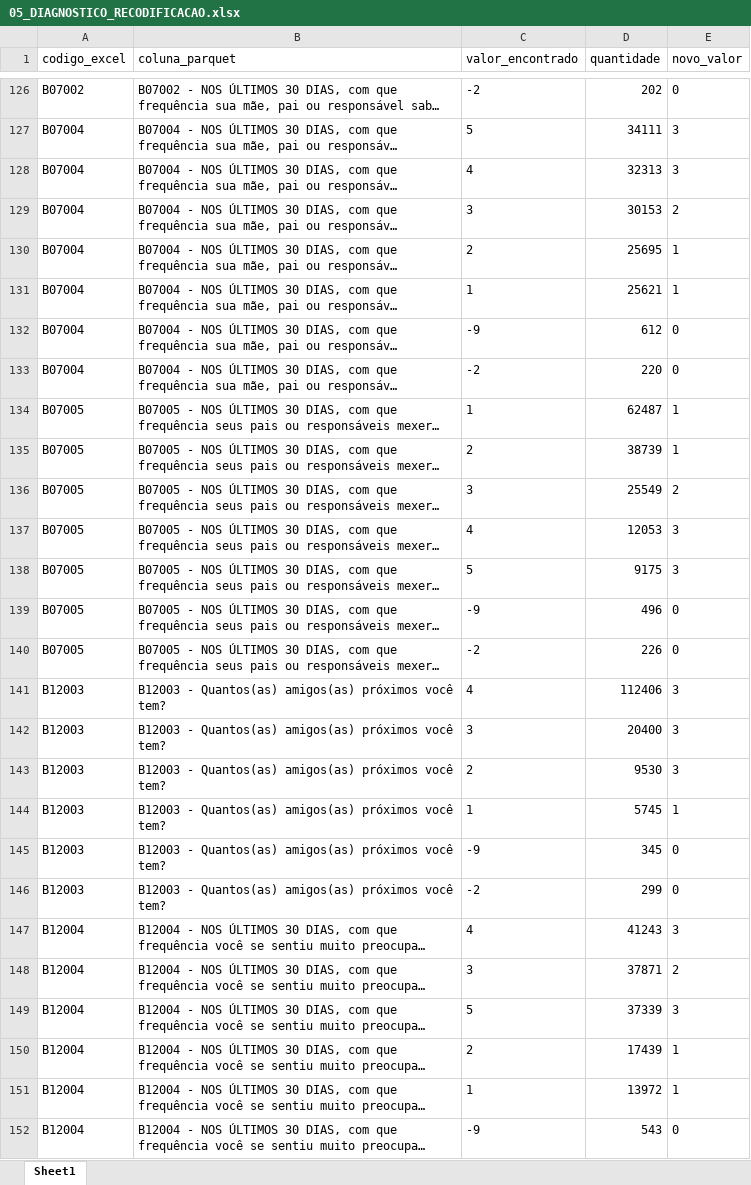
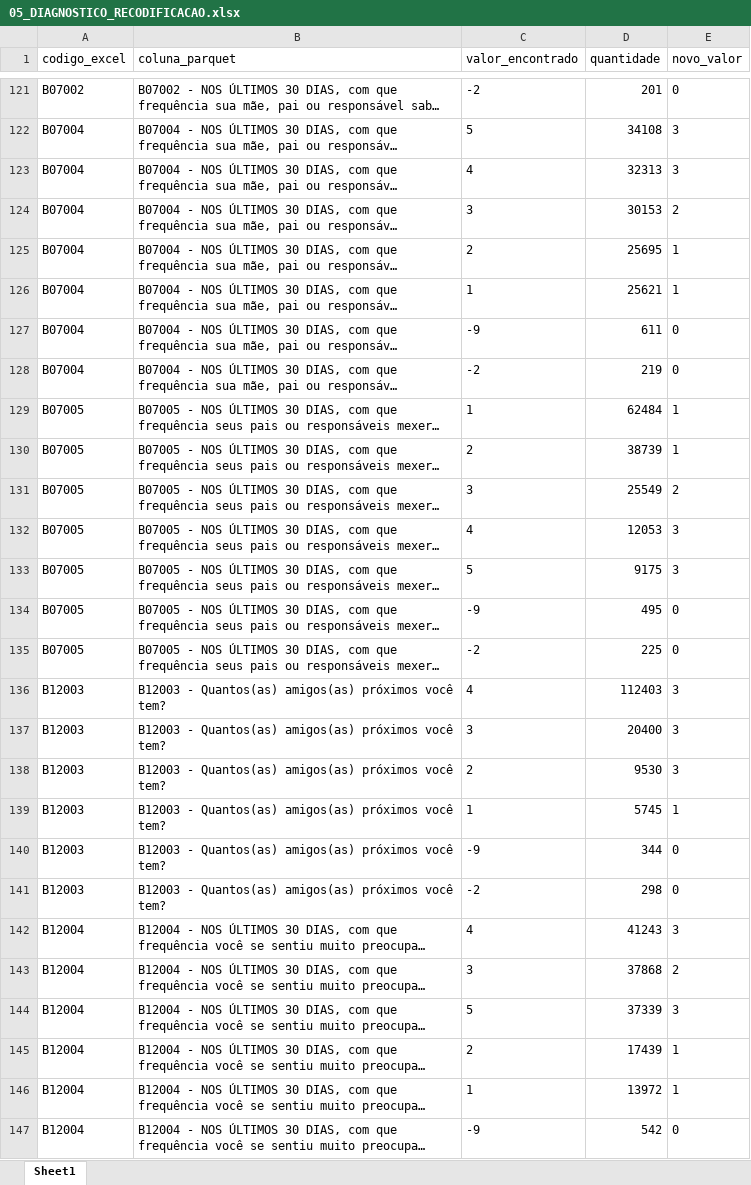
Before and after one commit to jacomassi04/Suicidio_adolescentes_Brasil, an Excel workbook: 02_Tratamento_dados_database_PENSE_2024/02_Scripts_tratamento_dados_PENSE_2024/05_DIAGNOSTICO_RECODIFICACAO.xlsx, sheet Sheet1, drawn as a sheet; only a part is shown, gaps mark what is left out; long unchanged cells end in …; values as stored, in another font and other column widths than the file's, no borders; addresses are those after the commit; the diff covers the shown part only; the diff names each change by its address in the sheet, - before the commit and + after, or states it on an @@ line.

```diff
--- a/02_Tratamento_dados_database_PENSE_2024/02_Scripts_tratamento_dados_PENSE_2024/05_DIAGNOSTICO_RECODIFICACAO.xlsx (sheet Sheet1)
+++ b/02_Tratamento_dados_database_PENSE_2024/02_Scripts_tratamento_dados_PENSE_2024/05_DIAGNOSTICO_RECODIFICACAO.xlsx (sheet Sheet1)
-D121 (quantidade): 202
+D121 (quantidade): 201
-D122 (quantidade): 34111
+D122 (quantidade): 34108
-D127 (quantidade): 612
+D127 (quantidade): 611
-D128 (quantidade): 220
+D128 (quantidade): 219
-D129 (quantidade): 62487
+D129 (quantidade): 62484
-D134 (quantidade): 496
+D134 (quantidade): 495
-D135 (quantidade): 226
+D135 (quantidade): 225
-D136 (quantidade): 112406
+D136 (quantidade): 112403
-D140 (quantidade): 345
+D140 (quantidade): 344
-D141 (quantidade): 299
+D141 (quantidade): 298
-D143 (quantidade): 37871
+D143 (quantidade): 37868
-D147 (quantidade): 543
+D147 (quantidade): 542
```
Also changed, not shown: 5 removed rows and 103 edited cells elsewhere in this sheet, 02_Tratamento_dados_database_PENSE_2024/02_Scripts_tratamento_dados_PENSE_2024/01_Colunas_recomendadas_pense_2024_final.xlsx, 02_Tratamento_dados_database_PENSE_2024/02_Scripts_tratamento_dados_PENSE_2024/05_RELATORIO_RECODIFICACAO.xlsx, 53 other files.
